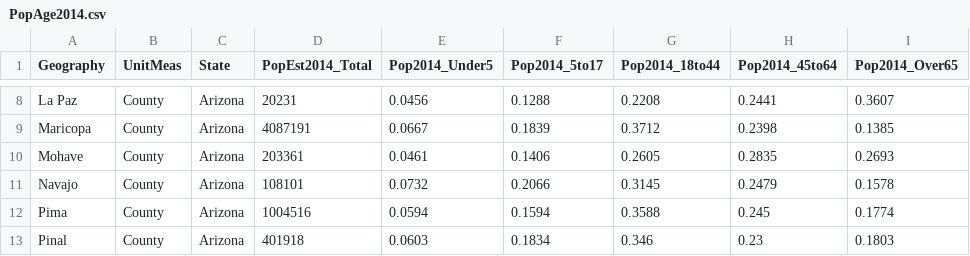
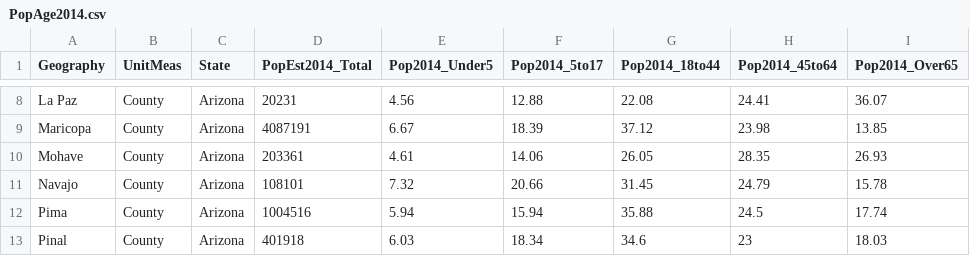
Before and after one commit to kbrito/d3-coordinated-viz, a CSV file: data/Arizona_shp/PopAge2014.csv, drawn as a sheet; only a part is shown, gaps mark what is left out; the diff covers the shown part only; the diff names each change by its address in the sheet, - before the commit and + after, or states it on an @@ line.

```diff
--- a/data/Arizona_shp/PopAge2014.csv
+++ b/data/Arizona_shp/PopAge2014.csv
-E8 (Pop2014_Under5): 0.0456
+E8 (Pop2014_Under5): 4.56
-F8 (Pop2014_5to17): 0.1288
+F8 (Pop2014_5to17): 12.88
-G8 (Pop2014_18to44): 0.2208
+G8 (Pop2014_18to44): 22.08
-H8 (Pop2014_45to64): 0.2441
+H8 (Pop2014_45to64): 24.41
-I8 (Pop2014_Over65): 0.3607
+I8 (Pop2014_Over65): 36.07
-E9 (Pop2014_Under5): 0.0667
+E9 (Pop2014_Under5): 6.67
-F9 (Pop2014_5to17): 0.1839
+F9 (Pop2014_5to17): 18.39
-G9 (Pop2014_18to44): 0.3712
+G9 (Pop2014_18to44): 37.12
-H9 (Pop2014_45to64): 0.2398
+H9 (Pop2014_45to64): 23.98
-I9 (Pop2014_Over65): 0.1385
+I9 (Pop2014_Over65): 13.85
-E10 (Pop2014_Under5): 0.0461
+E10 (Pop2014_Under5): 4.61
-F10 (Pop2014_5to17): 0.1406
+F10 (Pop2014_5to17): 14.06
-G10 (Pop2014_18to44): 0.2605
+G10 (Pop2014_18to44): 26.05
-H10 (Pop2014_45to64): 0.2835
+H10 (Pop2014_45to64): 28.35
-I10 (Pop2014_Over65): 0.2693
+I10 (Pop2014_Over65): 26.93
-E11 (Pop2014_Under5): 0.0732
+E11 (Pop2014_Under5): 7.32
-F11 (Pop2014_5to17): 0.2066
+F11 (Pop2014_5to17): 20.66
-G11 (Pop2014_18to44): 0.3145
+G11 (Pop2014_18to44): 31.45
-H11 (Pop2014_45to64): 0.2479
+H11 (Pop2014_45to64): 24.79
-I11 (Pop2014_Over65): 0.1578
+I11 (Pop2014_Over65): 15.78
-E12 (Pop2014_Under5): 0.0594
+E12 (Pop2014_Under5): 5.94
-F12 (Pop2014_5to17): 0.1594
+F12 (Pop2014_5to17): 15.94
-G12 (Pop2014_18to44): 0.3588
+G12 (Pop2014_18to44): 35.88
-H12 (Pop2014_45to64): 0.245
+H12 (Pop2014_45to64): 24.5
-I12 (Pop2014_Over65): 0.1774
+I12 (Pop2014_Over65): 17.74
-E13 (Pop2014_Under5): 0.0603
+E13 (Pop2014_Under5): 6.03
-F13 (Pop2014_5to17): 0.1834
+F13 (Pop2014_5to17): 18.34
-G13 (Pop2014_18to44): 0.346
+G13 (Pop2014_18to44): 34.6
-H13 (Pop2014_45to64): 0.23
+H13 (Pop2014_45to64): 23
-I13 (Pop2014_Over65): 0.1803
+I13 (Pop2014_Over65): 18.03
```
Also changed, not shown: 45 edited cells elsewhere in this file, 4 other files.
